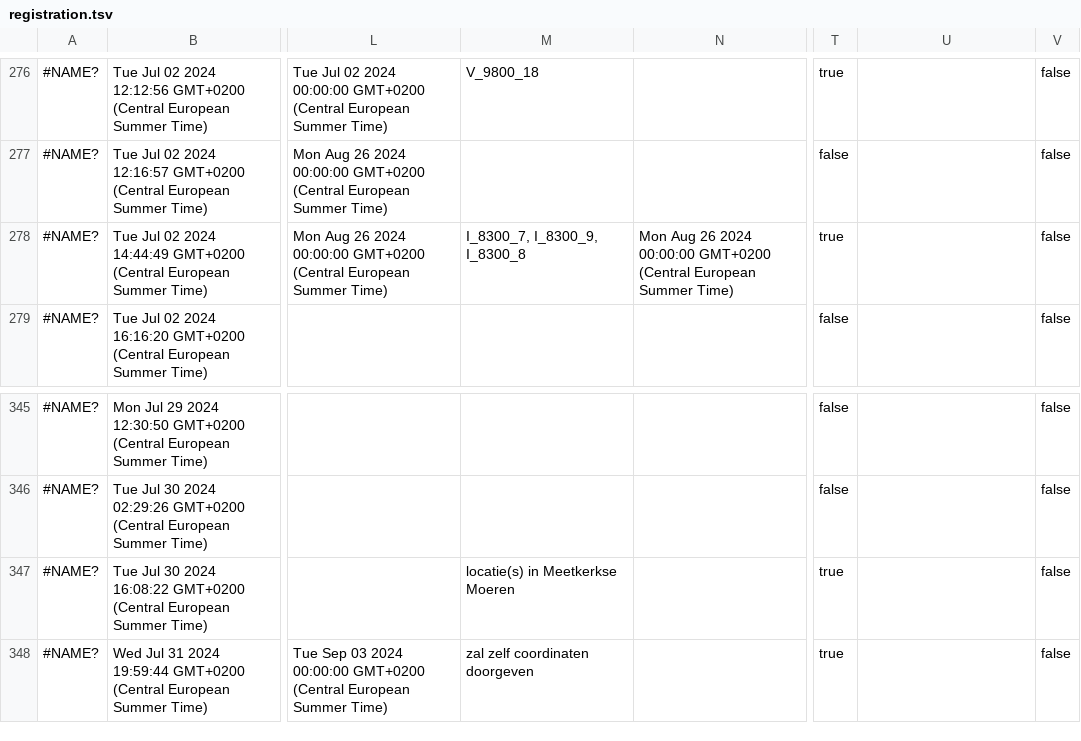
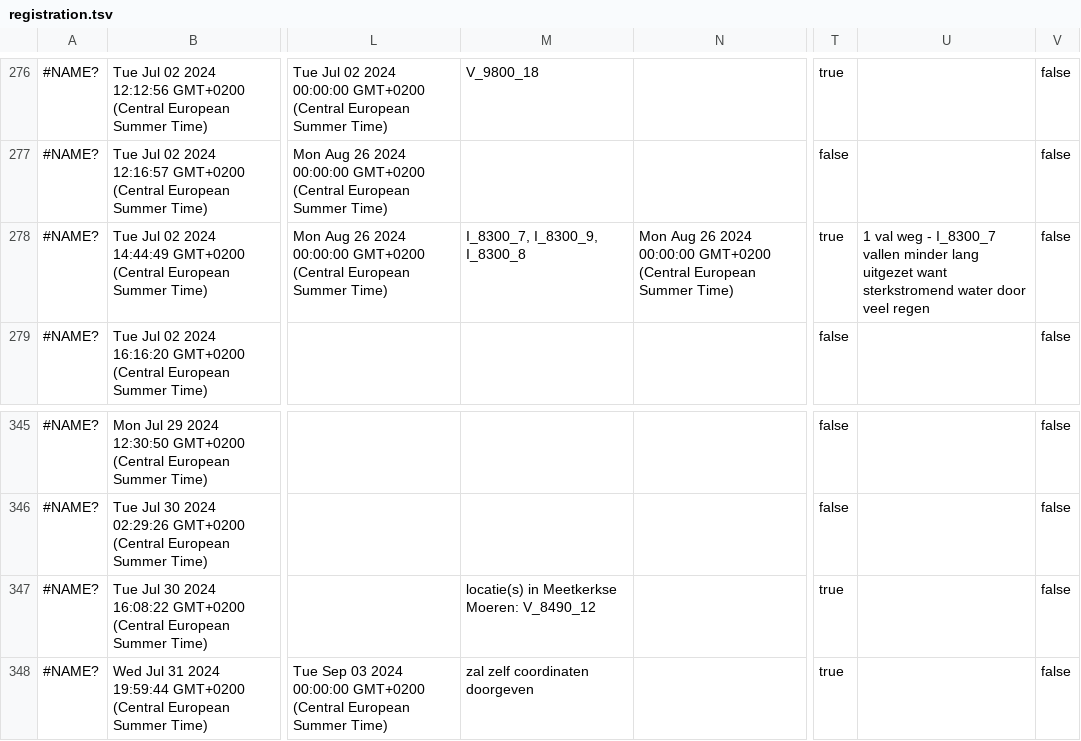
Before and after one commit to inbo/craywatch, a TSV file: R/data/input/registration.tsv, drawn as a sheet; only a part is shown, gaps mark what is left out; the diff covers the shown part only; the diff names each change by its address in the sheet, - before the commit and + after, or states it on an @@ line.

```diff
--- a/R/data/input/registration.tsv
+++ b/R/data/input/registration.tsv
-U278: (empty)
+U278: 1 val weg - I_8300_7 vallen minder lang uitgezet want sterkstromend water door veel regen
-M347: locatie(s) in Meetkerkse Moeren
+M347: locatie(s) in Meetkerkse Moeren: V_8490_12
```
Also changed, not shown: 10 edited cells elsewhere in this file.
